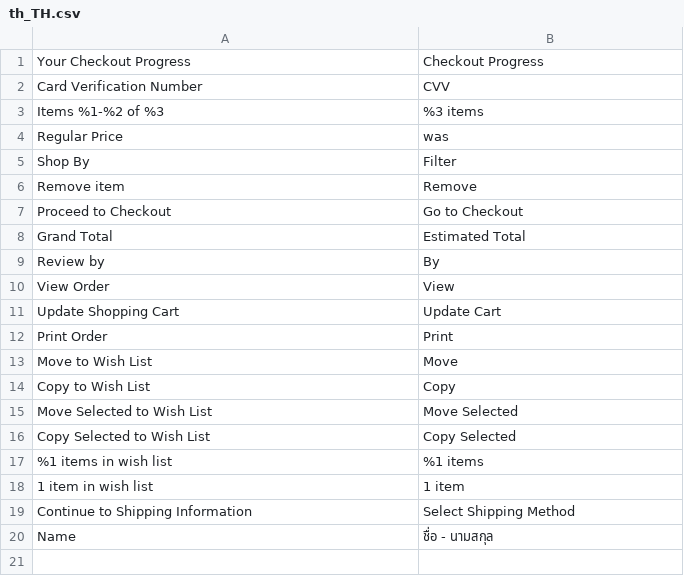
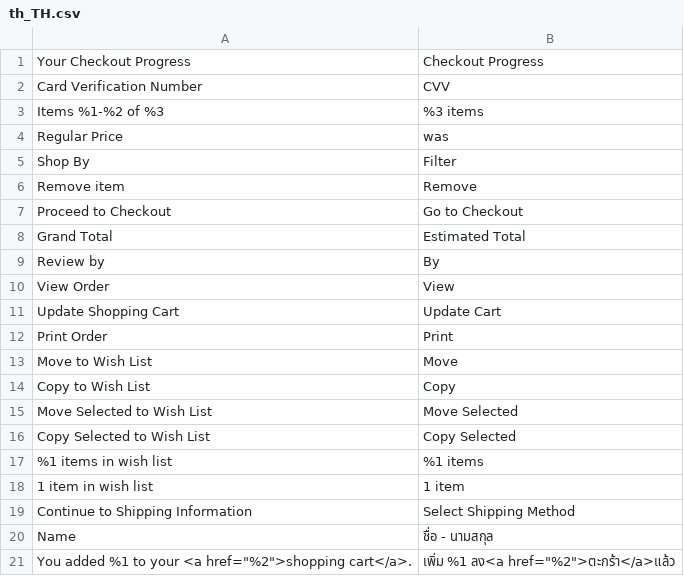
Before and after one commit to apinyattp/pure-magento, a CSV file: app/design/frontend/Smartwave/porto/i18n/th_TH.csv, drawn as a sheet.

Commit message:
[edit] translate

```diff
--- a/app/design/frontend/Smartwave/porto/i18n/th_TH.csv
+++ b/app/design/frontend/Smartwave/porto/i18n/th_TH.csv
@@ -20 +20,2 @@
 "Name","ชื่อ - นามสกุล"
+"You added %1 to your <a href=""%2"">shopping cart</a>.","เพิ่ม %1 ลง<a href=""%2"">ตะกร้า</a>แล้ว"
```
